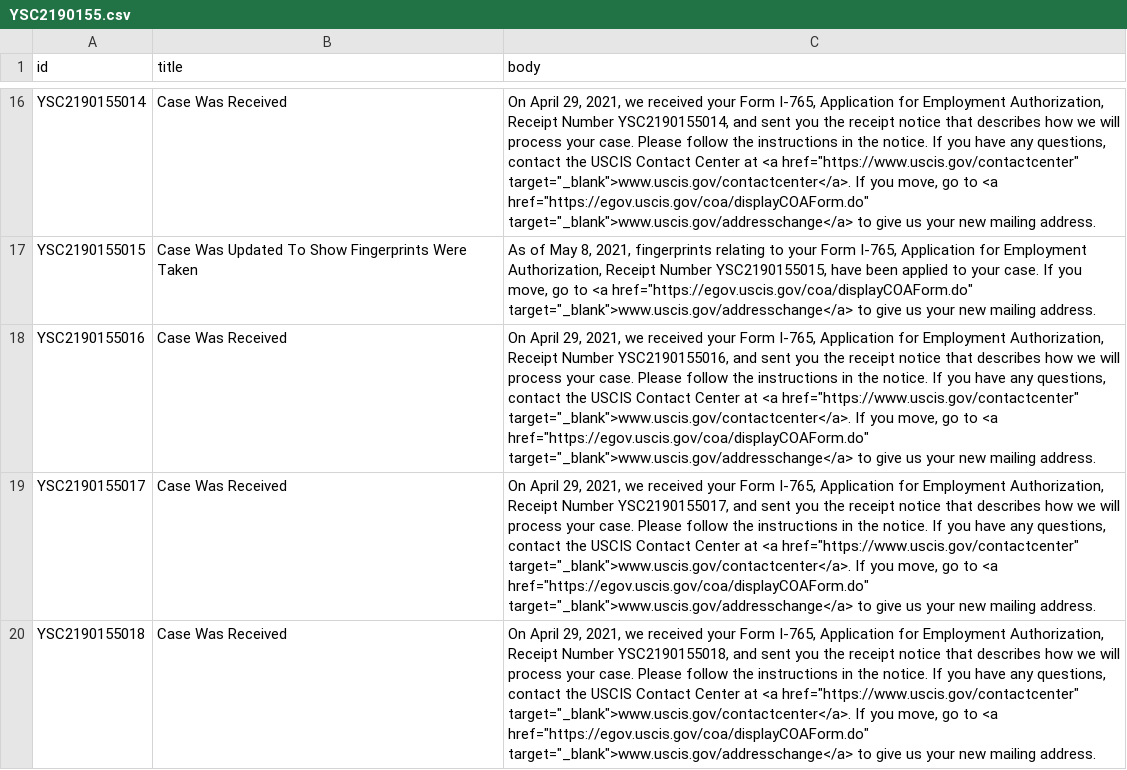
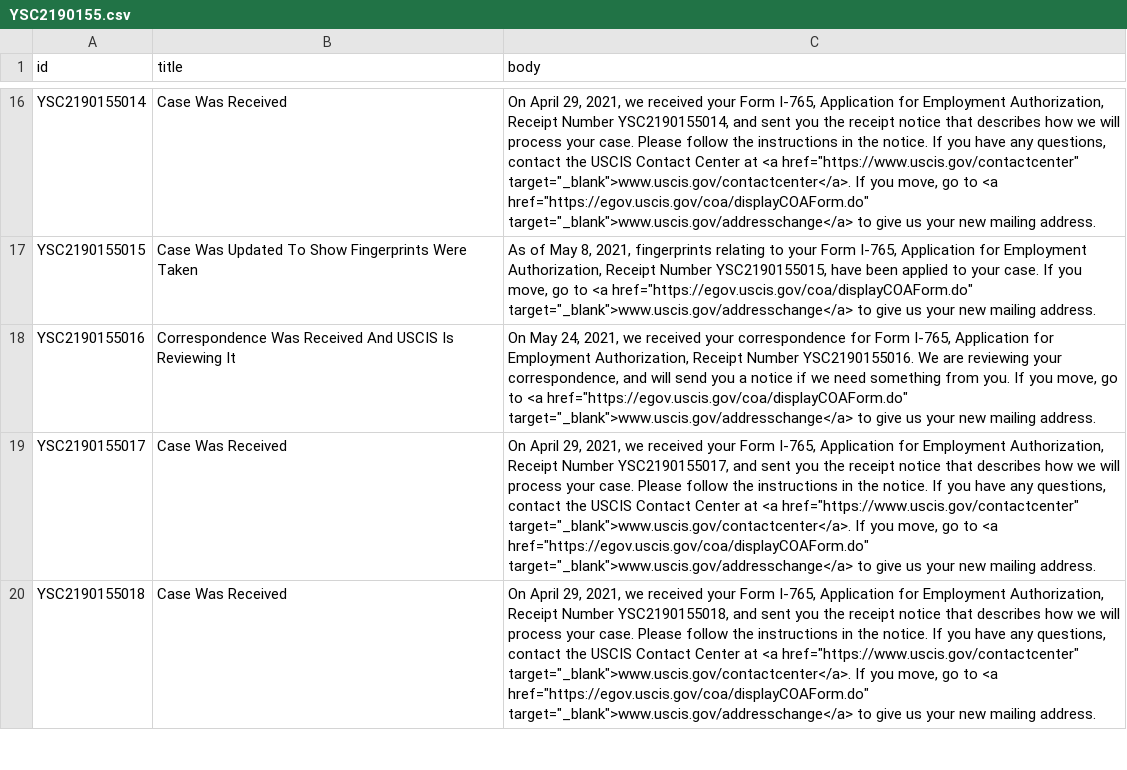
Before and after one commit to opt-lol/opt-data, a CSV file: data/YSC2190155.csv, drawn as a sheet; only a part is shown, gaps mark what is left out; the diff names each change by its address in the sheet, - before the commit and + after, or states it on an @@ line.

```diff
--- a/data/YSC2190155.csv
+++ b/data/YSC2190155.csv
-B18 (title): Case Was Received
+B18 (title): Correspondence Was Received And USCIS Is Reviewing It
-C18 (body): On April 29, 2021, we received your Form I-765, Application for Employment Authorization, Receipt Number YSC2190155016, and sent you the receipt notice that describes how we will process your case. Please follow the instructions in the notice. If you have any questions, contact the USCIS Contact Center at <a href="https://www.uscis.gov/contactcenter" target="_blank">www.uscis.gov/contactcenter</a>. If you…
+C18 (body): On May 24, 2021, we received your correspondence for Form I-765, Application for Employment Authorization, Receipt Number YSC2190155016. We are reviewing your correspondence, and will send you a notice if we need something from you. If you…
```
Also changed, not shown: data/YSC2190056.csv, data/YSC2190115.csv, 3 other files.
